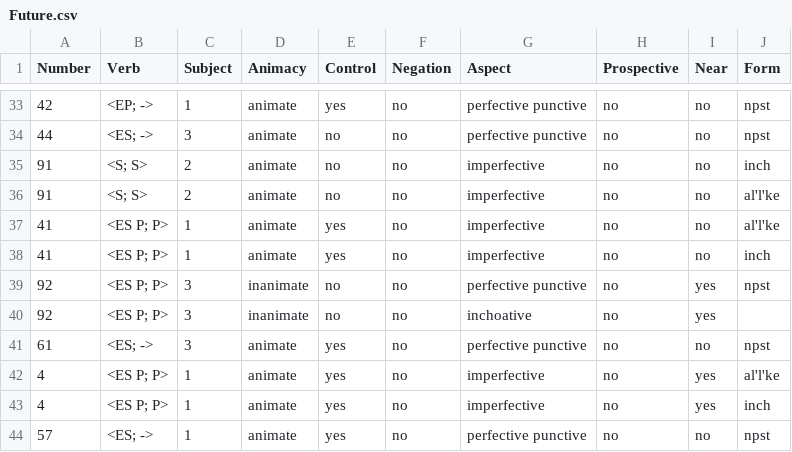
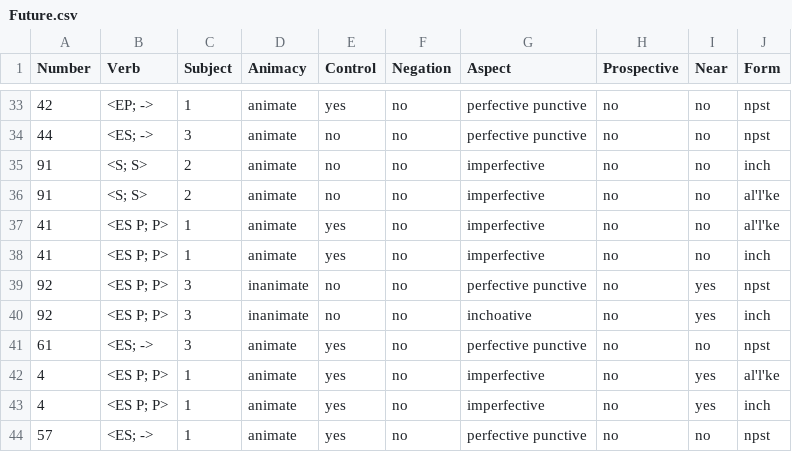
Before and after one commit to Whereamiactually/R, a CSV file: Future.csv, drawn as a sheet; only a part is shown, gaps mark what is left out.

Commit message:
Update Future.csv

```diff
--- a/Future.csv
+++ b/Future.csv
@@ -39,3 +39,3 @@ Number;Verb;Subject;Animacy;Control;Negation;Aspect;Prospective;Near;Form
 92;"<ES P; P>";3;inanimate;no;no;perfective punctive;no;yes;npst
-92;"<ES P; P>";3;inanimate;no;no;inchoative;no;yes;
+92;"<ES P; P>";3;inanimate;no;no;inchoative;no;yes;inch
 61;"<ES; ->";3;animate;yes;no;perfective punctive;no;no;npst
```
